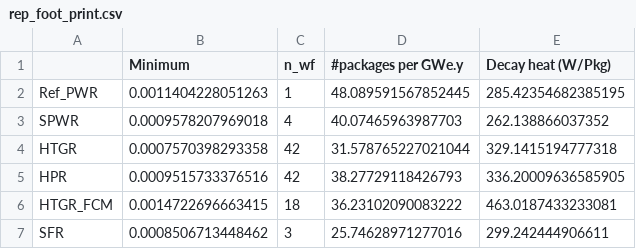
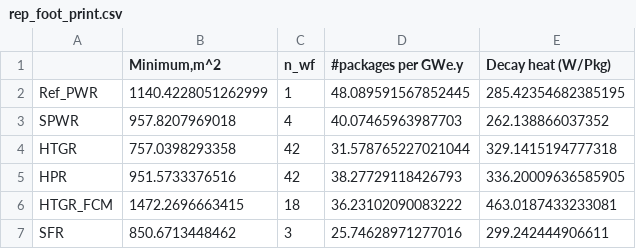
Before and after one commit to hmwainw/R2R4SNF, a CSV file: rep_foot_print.csv, drawn as a sheet.

```diff
--- a/rep_foot_print.csv
+++ b/rep_foot_print.csv
@@ -1,7 +1,7 @@
-,Minimum,n_wf,#packages per GWe.y,Decay heat (W/Pkg)
-Ref_PWR,0.0011404228051263,1,48.089591567852445,285.42354682385195
-SPWR,0.0009578207969018,4,40.07465963987703,262.138866037352
-HTGR,0.0007570398293358,42,31.578765227021044,329.1415194777318
-HPR,0.0009515733376516,42,38.27729118426793,336.20009636585905
-HTGR_FCM,0.0014722696663415,18,36.23102090083222,463.0187433233081
-SFR,0.0008506713448462,3,25.74628971277016,299.242444906611
+,"Minimum,m^2",n_wf,#packages per GWe.y,Decay heat (W/Pkg)
+Ref_PWR,1140.4228051262999,1,48.089591567852445,285.42354682385195
+SPWR,957.8207969018,4,40.07465963987703,262.138866037352
+HTGR,757.0398293358,42,31.578765227021044,329.1415194777318
+HPR,951.5733376516,42,38.27729118426793,336.20009636585905
+HTGR_FCM,1472.2696663415,18,36.23102090083222,463.0187433233081
+SFR,850.6713448462,3,25.74628971277016,299.242444906611
```
Also changed, not shown: 3 other files.
